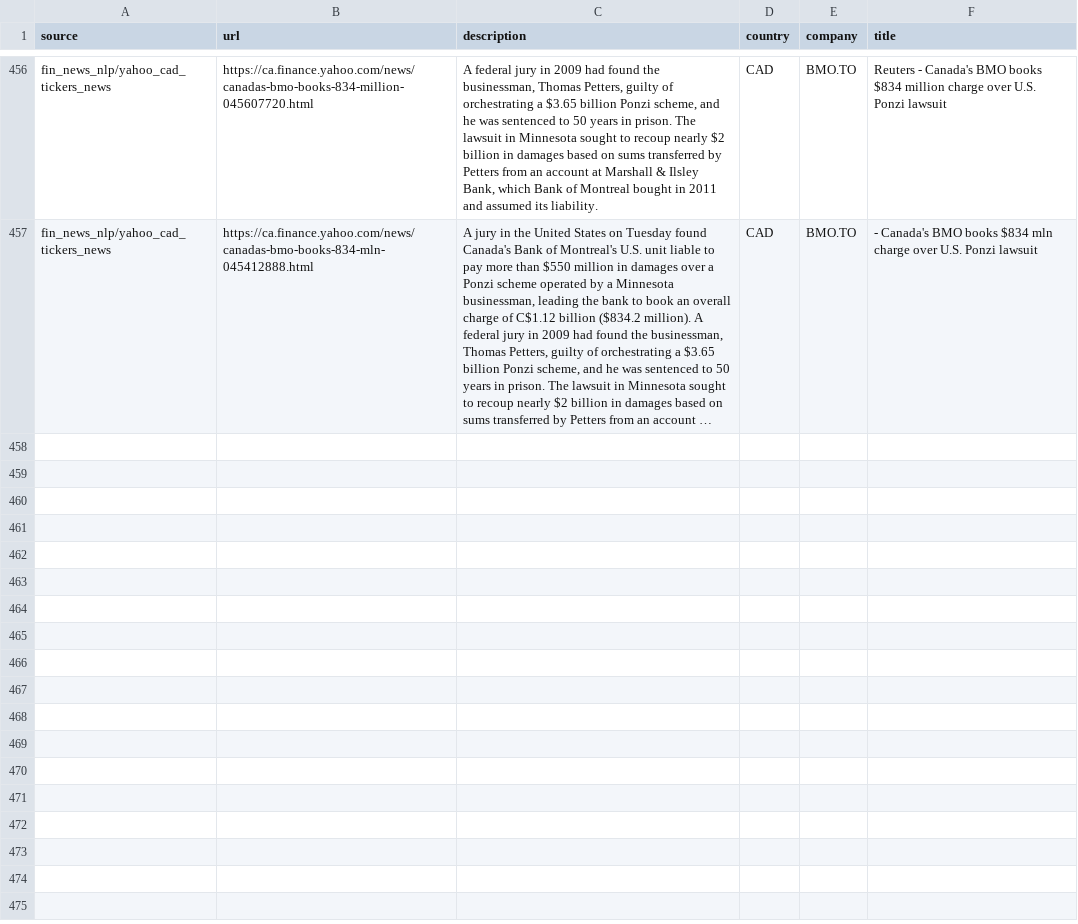
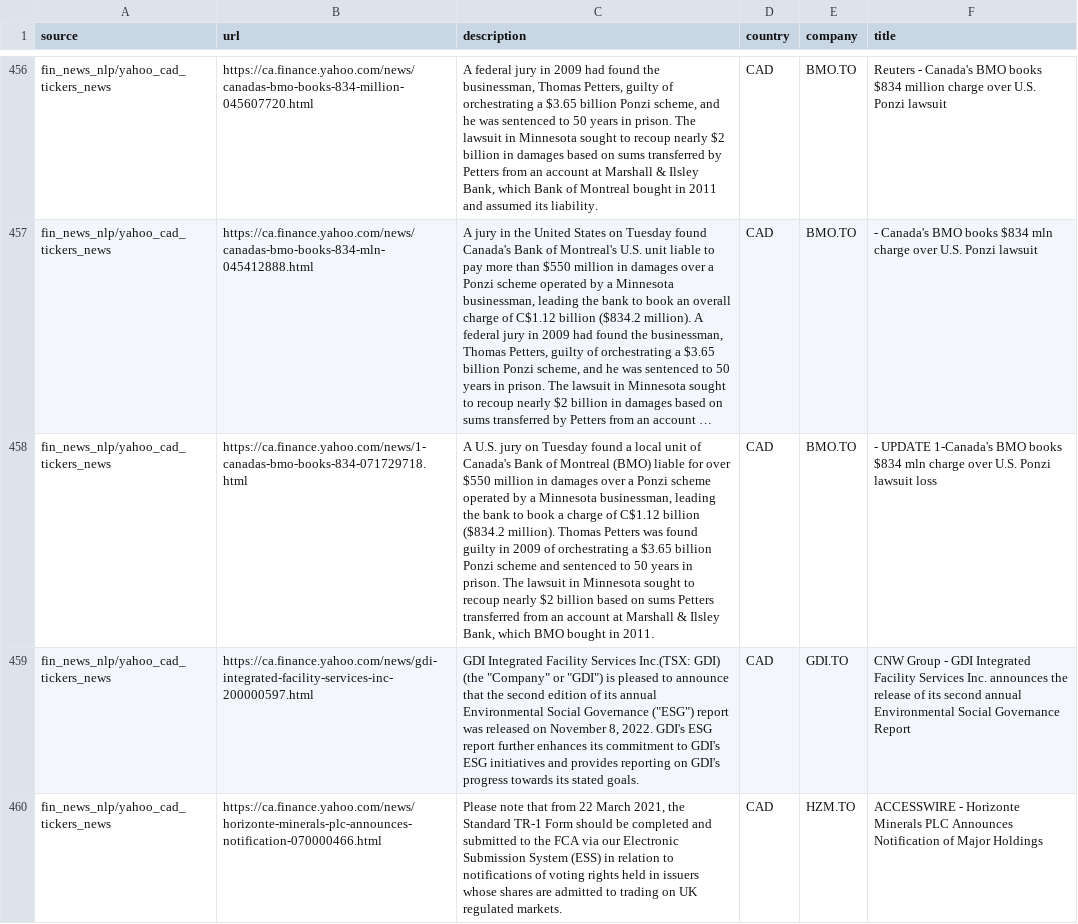
Before and after one commit to dli-invest/reccomendation-engine, a CSV file: ref/training/2022-11-09.csv, drawn as a sheet; only a part is shown, gaps mark what is left out; long unchanged cells end in …; the diff names each change by its address in the sheet, - before the commit and + after, or states it on an @@ line.

```diff
--- a/ref/training/2022-11-09.csv
+++ b/ref/training/2022-11-09.csv
+row 458: fin_news_nlp/yahoo_cad_tickers_news | https://ca.finance.yahoo.com/news/1-canadas-bmo-books-834-071729718.html | A U.S. jury on Tuesday found a local unit of Canada's Bank of Montreal (BMO) liable for over $550 million in damages over a Ponzi scheme operated by a Minnesota businessman, leading the bank to book a charge of C$1.12 billion ($834.2 million). Thomas Petters was found guilty in 2009 of orchestrating a $3.65 billion Ponzi scheme and sentenced to 50 years in prison. The lawsuit in Minnesota sought to recoup nearly $2 billion based on sums Petters transferred from an account at Marshall & Ilsley Bank, which BMO bought in 2011. | CAD | BMO.TO | - UPDATE 1-Canada's BMO books $834 mln charge over U.S. Ponzi lawsuit loss
+row 459: fin_news_nlp/yahoo_cad_tickers_news | https://ca.finance.yahoo.com/news/gdi-integrated-facility-services-inc-200000597.html | GDI Integrated Facility Services Inc.(TSX: GDI) (the "Company" or "GDI") is pleased to announce that the second edition of its annual Environmental Social Governance ("ESG") report was released on November 8, 2022. GDI's ESG report further enhances its commitment to GDI's ESG initiatives and provides reporting on GDI's progress towards its stated goals. | CAD | GDI.TO | CNW Group - GDI Integrated Facility Services Inc. announces the release of its second annual Environmental Social Governance Report
+row 460: fin_news_nlp/yahoo_cad_tickers_news | https://ca.finance.yahoo.com/news/horizonte-minerals-plc-announces-notification-070000466.html | Please note that from 22 March 2021, the Standard TR-1 Form should be completed and submitted to the FCA via our Electronic Submission System (ESS) in relation to notifications of voting rights held in issuers whose shares are admitted to trading on UK regulated markets. | CAD | HZM.TO | ACCESSWIRE - Horizonte Minerals PLC Announces Notification of Major Holdings
```
Also changed, not shown: 1 other file.
